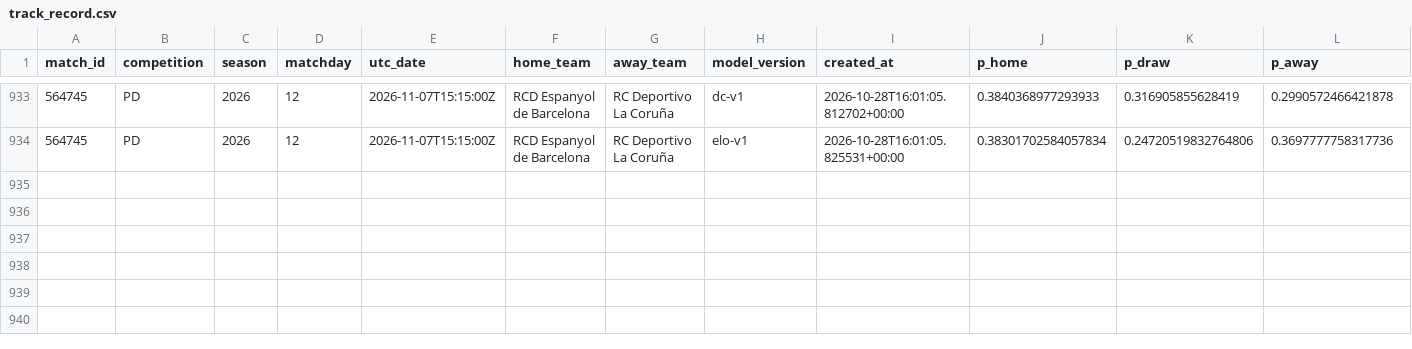
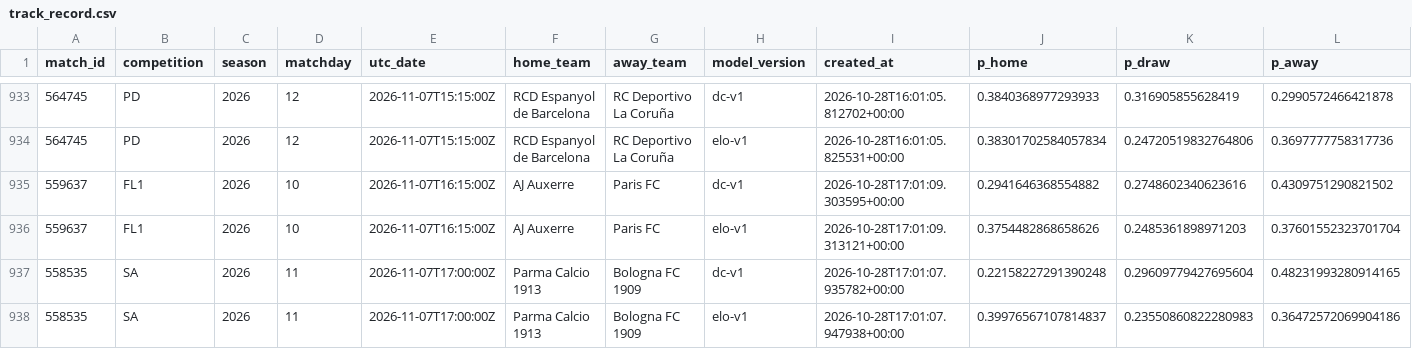
Before and after one commit to isaacruedabiota/FOOTBALL-PREDICTOR, a CSV file: track_record/track_record.csv, drawn as a sheet; only a part is shown, gaps mark what is left out; rows hold the shown columns only; the diff names each change by its address in the sheet, - before the commit and + after, or states it on an @@ line.

```diff
--- a/track_record/track_record.csv
+++ b/track_record/track_record.csv
+row 935: 559637 | FL1 | 2026 | 10 | 2026-11-07T16:15:00Z | AJ Auxerre | Paris FC | dc-v1 | 2026-10-28T17:01:09.303595+00:00 | 0.2941646368554882 | 0.2748602340623616 | 0.4309751290821502
+row 936: 559637 | FL1 | 2026 | 10 | 2026-11-07T16:15:00Z | AJ Auxerre | Paris FC | elo-v1 | 2026-10-28T17:01:09.313121+00:00 | 0.3754482868658626 | 0.2485361898971203 | 0.37601552323701704
+row 937: 558535 | SA | 2026 | 11 | 2026-11-07T17:00:00Z | Parma Calcio 1913 | Bologna FC 1909 | dc-v1 | 2026-10-28T17:01:07.935782+00:00 | 0.22158227291390248 | 0.29609779427695604 | 0.48231993280914165
+row 938: 558535 | SA | 2026 | 11 | 2026-11-07T17:00:00Z | Parma Calcio 1913 | Bologna FC 1909 | elo-v1 | 2026-10-28T17:01:07.947938+00:00 | 0.39976567107814837 | 0.23550860822280983 | 0.36472572069904186
```
Also changed, not shown: 1 other file.
